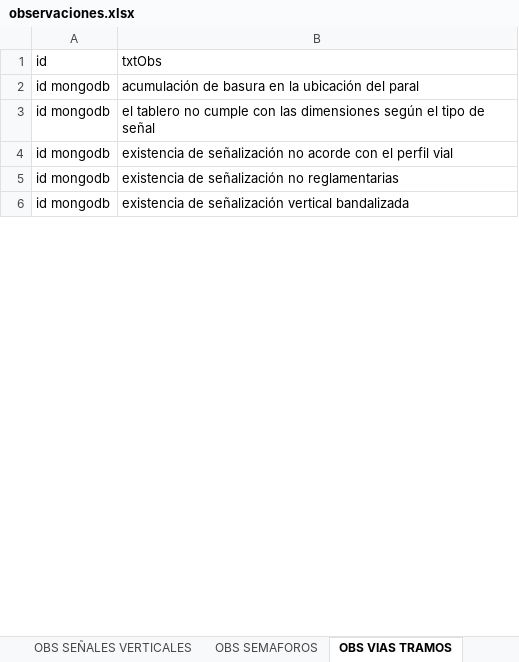
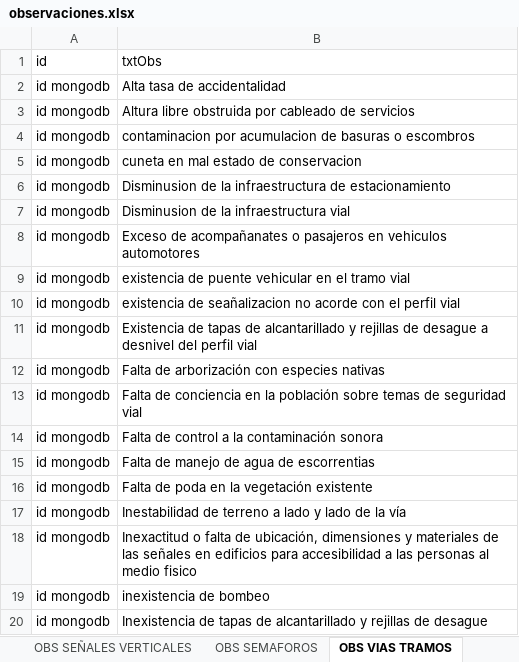
Before and after one commit to Waly666/infravial-backend, an Excel workbook: data/observaciones.xlsx, sheet OBS VIAS TRAMOS, drawn as a sheet; only a part is shown; values as stored, in another font and other column widths than the file's, no borders; addresses are those after the commit; the diff covers the shown part only; the diff names each change by its address in the sheet, - before the commit and + after, or states it on an @@ line.

```diff
--- a/data/observaciones.xlsx (sheet OBS VIAS TRAMOS)
+++ b/data/observaciones.xlsx (sheet OBS VIAS TRAMOS)
+row 2: id mongodb | Alta tasa de accidentalidad
+row 3: id mongodb | Altura libre obstruida por cableado de servicios
-B4 (txtObs): acumulación de basura en la ubicación del paral
+B4 (txtObs): contaminacion por acumulacion de basuras o escombros
+row 5: id mongodb | cuneta en mal estado de conservacion
+row 6: id mongodb | Disminusion de la infraestructura de estacionamiento
+row 7: id mongodb | Disminusion de la infraestructura vial
-B8 (txtObs): el tablero no cumple con las dimensiones según el tipo de señal
+B8 (txtObs): Exceso de acompañanates o pasajeros en vehiculos automotores
+row 9: id mongodb | existencia de puente vehicular en el tramo vial
-B10 (txtObs): existencia de señalización no acorde…
+B10 (txtObs): existencia de seañalizacion no acorde…
+row 11: id mongodb | Existencia de tapas de alcantarillado y rejillas de desague a desnivel del perfil vial
-B12 (txtObs): existencia de señalización no reglamentarias
+B12 (txtObs): Falta de arborización con especies nativas
-B13 (txtObs): existencia de señalización vertical bandalizada
+B13 (txtObs): Falta de conciencia en la población sobre temas de seguridad vial
+row 14: id mongodb | Falta de control a la contaminación sonora
+row 15: id mongodb | Falta de manejo de agua de escorrentias
+row 16: id mongodb | Falta de poda en la vegetación existente
+row 17: id mongodb | Inestabilidad de terreno a lado y lado de la vía
+row 18: id mongodb | Inexactitud o falta de ubicación, dimensiones y materiales de las señales en edificios para accesibilidad a las personas al medio fisico
+row 19: id mongodb | inexistencia de bombeo
+row 20: id mongodb | Inexistencia de tapas de alcantarillado y rejillas de desague
```
Also changed, not shown: 13 added rows and 9 edited cells elsewhere in this sheet, 12 other files.
